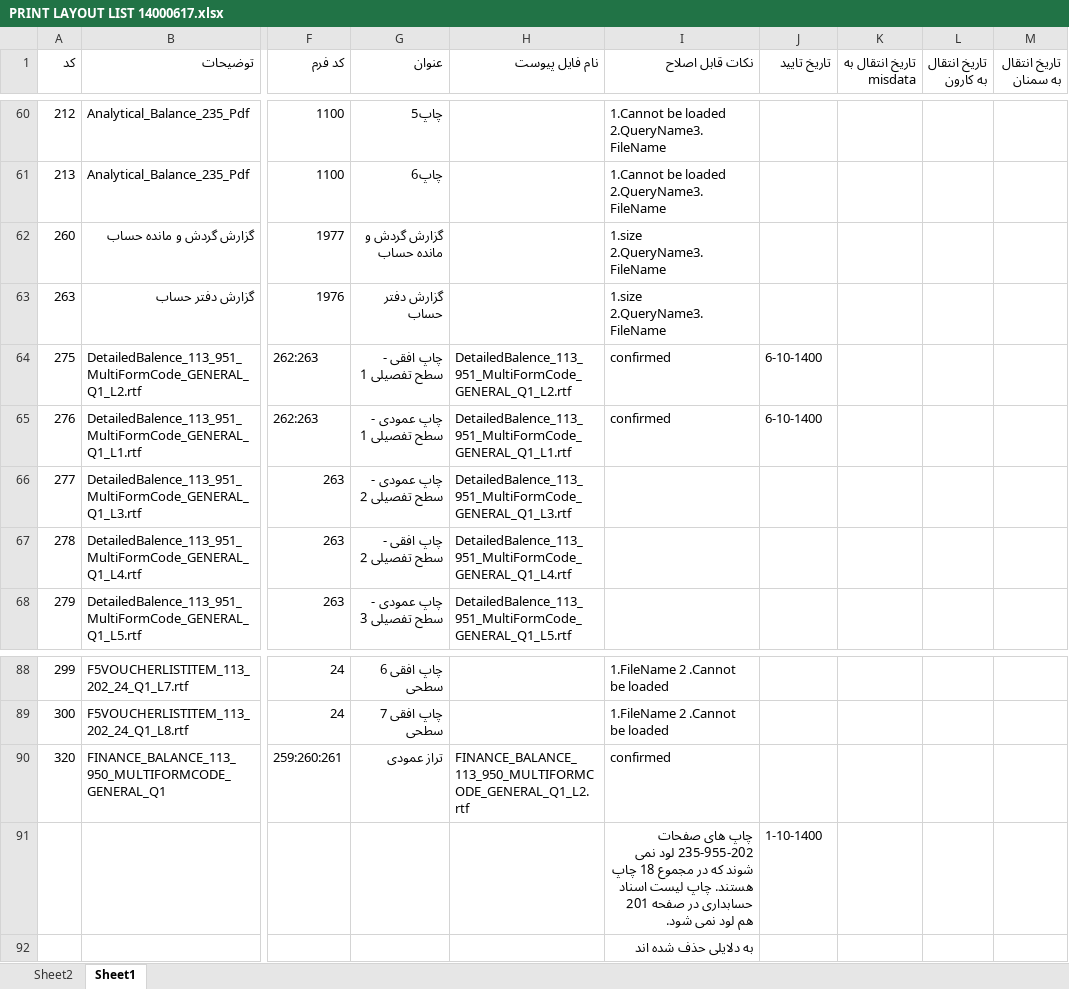
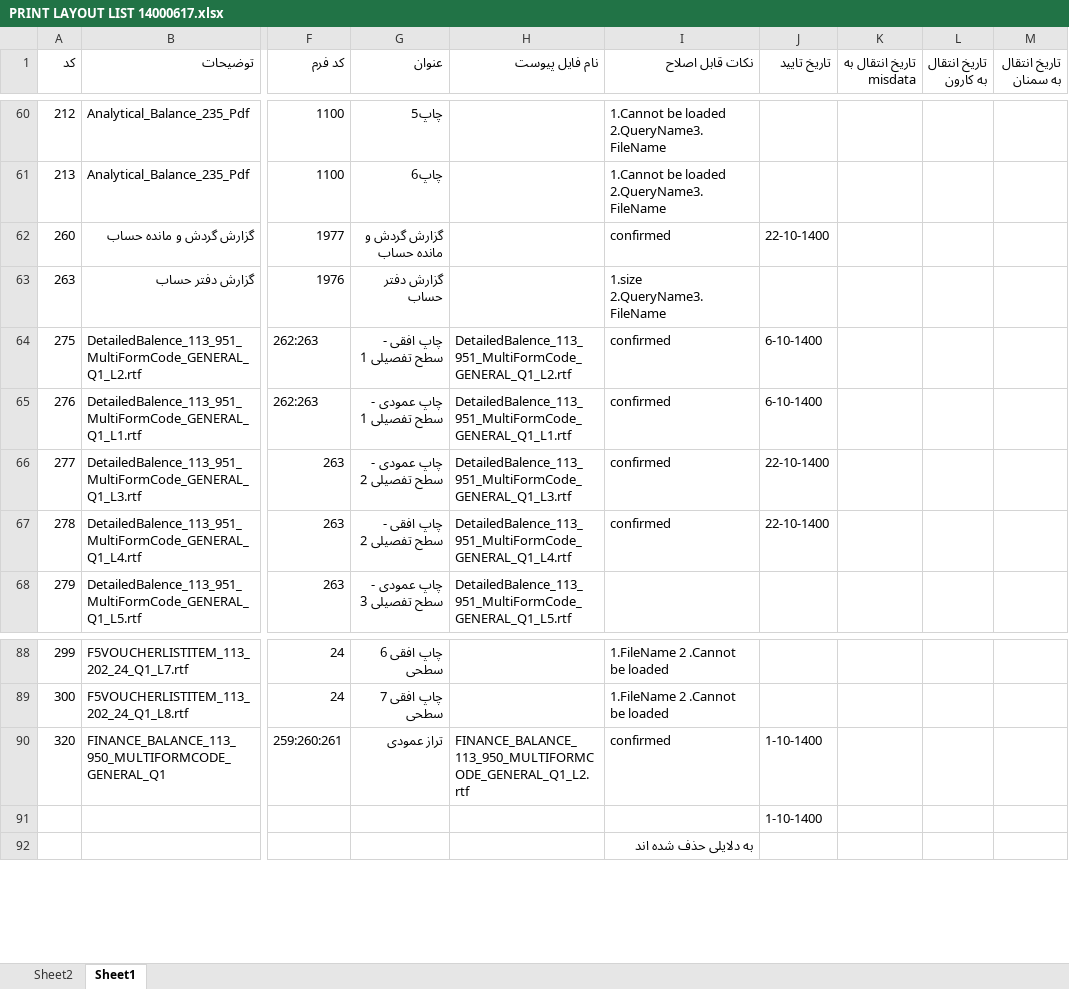
Before and after one commit to MinaAbdi70/fara_chap_rps, an Excel workbook: PRINT LAYOUT LIST 14000617.xlsx, sheet Sheet1, drawn as a sheet; only a part is shown, gaps mark what is left out; values as stored, in another font and other column widths than the file's, no cell formats; the diff names each change by its address in the sheet, - before the commit and + after, or states it on an @@ line.

Commit message:
Add files via upload

```diff
--- a/PRINT LAYOUT LIST 14000617.xlsx (sheet Sheet1)
+++ b/PRINT LAYOUT LIST 14000617.xlsx (sheet Sheet1)
-I62 (نکات قابل اصلاح): 1.size 2.QueryName3.FileName
+I62 (نکات قابل اصلاح): confirmed
-J62 (تاریخ تایید): (empty)
+J62 (تاریخ تایید): 22-10-1400
-I66:I67 (نکات قابل اصلاح): (empty)
+I66:I67 (نکات قابل اصلاح): confirmed
-J66:J67 (تاریخ تایید): (empty)
+J66:J67 (تاریخ تایید): 22-10-1400
-J90 (تاریخ تایید): (empty)
+J90 (تاریخ تایید): 1-10-1400
-I91 (نکات قابل اصلاح): چاپ های صفحات 235-955-202 لود نمی شوند که در مجموع 18 چاپ هستند. چاپ لیست اسناد حسابداری در صفحه 201 هم لود نمی شود.
+I91 (نکات قابل اصلاح): (empty)
```
Also changed, not shown: cell formats.
